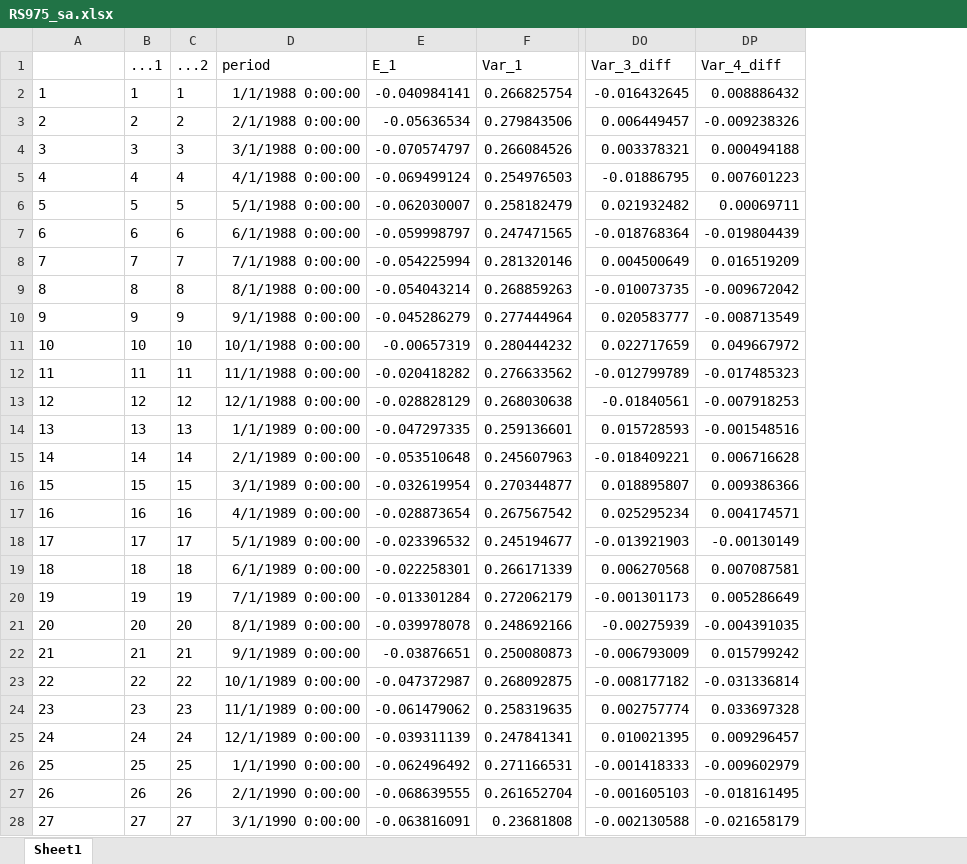
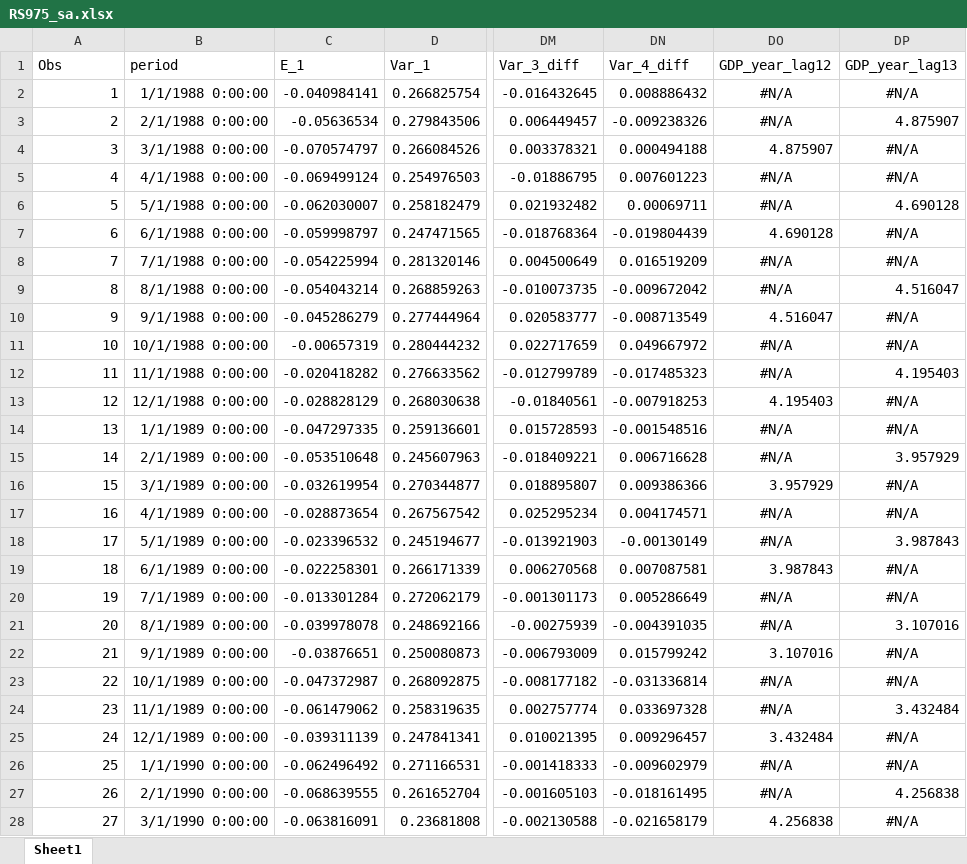
Before and after one commit to fabricevb/Master-Thesis, an Excel workbook: Datasets/RS975_sa.xlsx, sheet Sheet1, drawn as a sheet; only a part is shown, gaps mark what is left out; values as stored, in another font and other column widths than the file's, no borders; removed rows and columns are numbered as before the commit, all else as after; the diff covers the shown part only; the diff names each change by its address in the sheet, - before the commit and + after, or states it on an @@ line.

Commit message:
update R code and dataset

```diff
--- a/Datasets/RS975_sa.xlsx (sheet Sheet1)
+++ b/Datasets/RS975_sa.xlsx (sheet Sheet1)
-column B (...1), rows 2-28: 1 | 2 | 3 | 4 | 5 | 6 | 7 | 8 | 9 | 10 | 11 | 12 | 13 | 14 | 15 | 16 | 17 | 18 | 19 | 20 | 21 | 22 | 23 | 24 | 25 | 26 | 27
-column C (...2), rows 2-28: 1 | 2 | 3 | 4 | 5 | 6 | 7 | 8 | 9 | 10 | 11 | 12 | 13 | 14 | 15 | 16 | 17 | 18 | 19 | 20 | 21 | 22 | 23 | 24 | 25 | 26 | 27
+column DO (GDP_year_lag12), rows 2-28: #N/A | #N/A | 4.875907 | #N/A | #N/A | 4.690128 | #N/A | #N/A | 4.516047 | #N/A | #N/A | 4.195403 | #N/A | #N/A | 3.957929 | #N/A | #N/A | 3.987843 | #N/A | #N/A | 3.107016 | #N/A | #N/A | 3.432484 | #N/A | #N/A | 4.256838
+column DP (GDP_year_lag13), rows 2-28: #N/A | 4.875907 | #N/A | #N/A | 4.690128 | #N/A | #N/A | 4.516047 | #N/A | #N/A | 4.195403 | #N/A | #N/A | 3.957929 | #N/A | #N/A | 3.987843 | #N/A | #N/A | 3.107016 | #N/A | #N/A | 3.432484 | #N/A | #N/A | 4.256838 | #N/A
@@ column A (Obs) renumbered in row 1 @@
-A2:A28 alignment: left
+A2:A28 alignment: right
```
Also changed, not shown: 1 removed row, 8 edited cells and cell formats elsewhere in this sheet, 2 other files.
